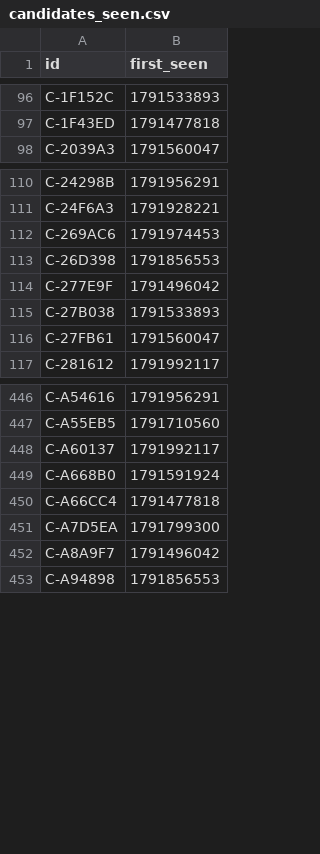
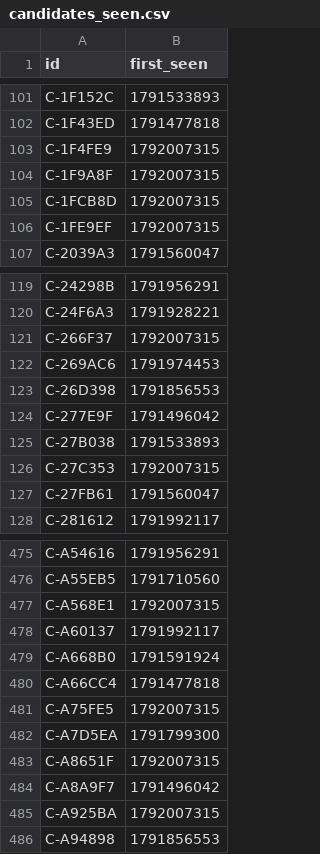
Before and after one commit to ashil13/early-hunter, a CSV file: data/candidates_seen.csv, drawn as a sheet; only a part is shown, gaps mark what is left out; the diff covers the shown part only.

Commit message:
update data

```diff
--- a/data/candidates_seen.csv
+++ b/data/candidates_seen.csv
@@ -97,2 +102,6 @@ C-1F152C,1791533893
 C-1F43ED,1791477818
+C-1F4FE9,1792007315
+C-1F9A8F,1792007315
+C-1FCB8D,1792007315
+C-1FE9EF,1792007315
 C-2039A3,1791560047
@@ -111,2 +120,3 @@ C-24298B,1791956291
 C-24F6A3,1791928221
+C-266F37,1792007315
 C-269AC6,1791974453
@@ -115,2 +125,3 @@ C-277E9F,1791496042
 C-27B038,1791533893
+C-27C353,1792007315
 C-27FB61,1791560047
@@ -447,2 +476,3 @@ C-A54616,1791956291
 C-A55EB5,1791710560
+C-A568E1,1792007315
 C-A60137,1791992117
@@ -450,4 +480,7 @@ C-A668B0,1791591924
 C-A66CC4,1791477818
+C-A75FE5,1792007315
 C-A7D5EA,1791799300
+C-A8651F,1792007315
 C-A8A9F7,1791496042
+C-A925BA,1792007315
 C-A94898,1791856553
```
Also changed, not shown: 40 added rows elsewhere in this file, data/wallets.csv, 3 other files.
